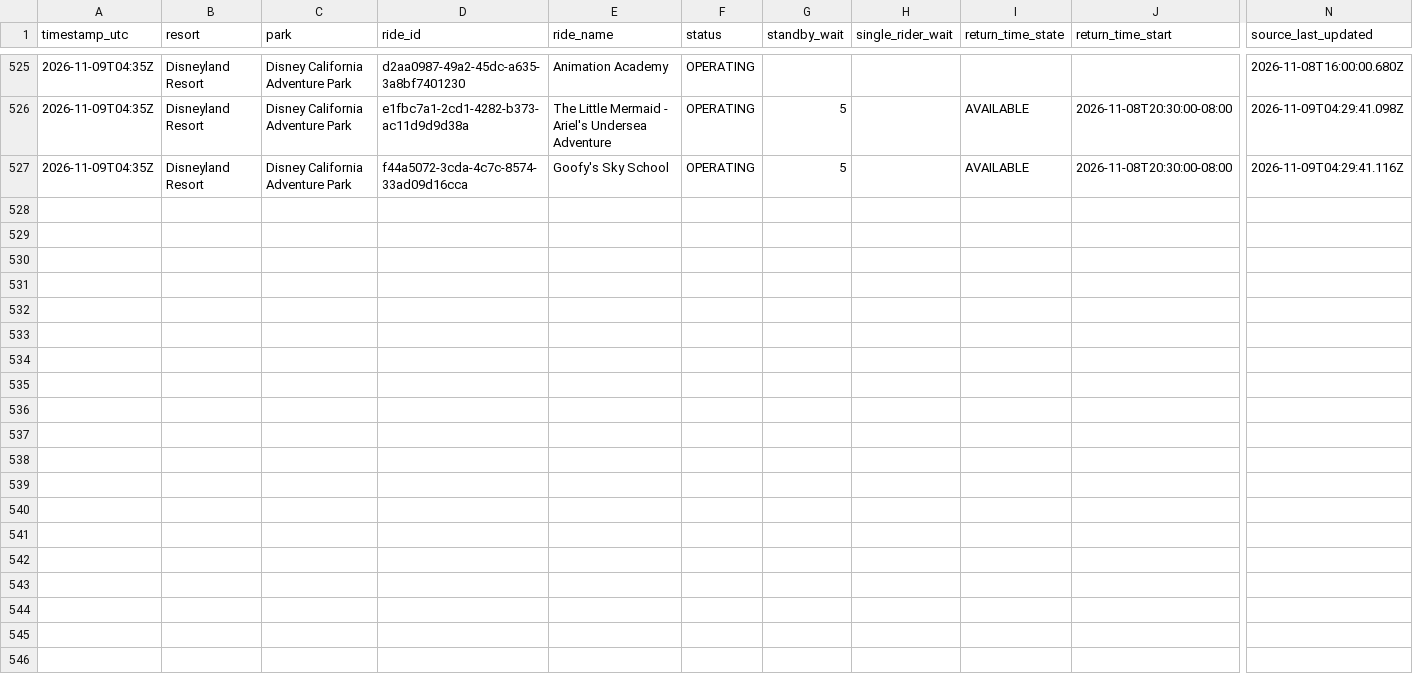
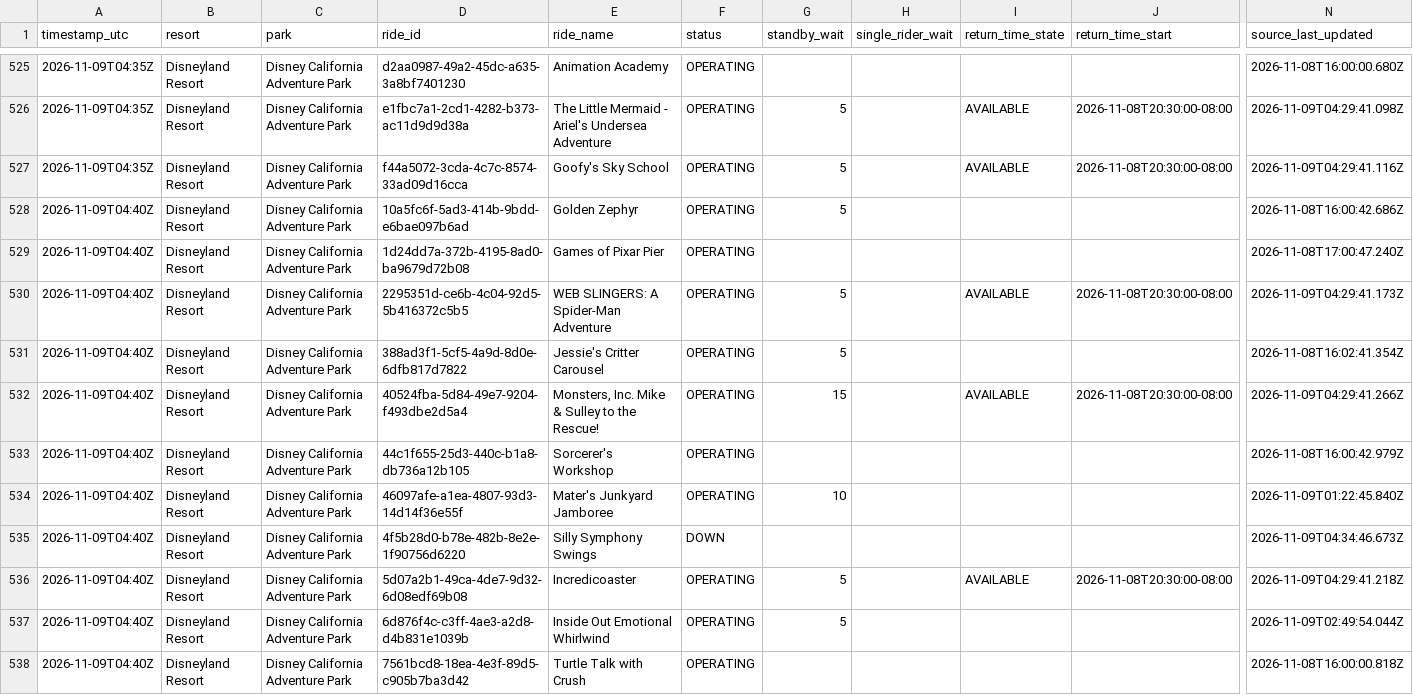
Before and after one commit to megancartwright10-cmd/logger.py, a CSV file: data/2026-11/disneyland-resort--disney-california-adventure-park.csv, drawn as a sheet; only a part is shown, gaps mark what is left out; rows hold the shown columns only; the diff covers the shown part only; the diff names each change by its address in the sheet, - before the commit and + after, or states it on an @@ line.

```diff
--- a/data/2026-11/disneyland-resort--disney-california-adventure-park.csv
+++ b/data/2026-11/disneyland-resort--disney-california-adventure-park.csv
+row 528: 2026-11-09T04:40Z | Disneyland Resort | Disney California Adventure Park | 10a5fc6f-5ad3-414b-9bdd-e6bae097b6ad | Golden Zephyr | OPERATING | 5 |  |  |  | 2026-11-08T16:00:42.686Z
+row 529: 2026-11-09T04:40Z | Disneyland Resort | Disney California Adventure Park | 1d24dd7a-372b-4195-8ad0-ba9679d72b08 | Games of Pixar Pier | OPERATING |  |  |  |  | 2026-11-08T17:00:47.240Z
+row 530: 2026-11-09T04:40Z | Disneyland Resort | Disney California Adventure Park | 2295351d-ce6b-4c04-92d5-5b416372c5b5 | WEB SLINGERS: A Spider-Man Adventure | OPERATING | 5 |  | AVAILABLE | 2026-11-08T20:30:00-08:00 | 2026-11-09T04:29:41.173Z
+row 531: 2026-11-09T04:40Z | Disneyland Resort | Disney California Adventure Park | 388ad3f1-5cf5-4a9d-8d0e-6dfb817d7822 | Jessie's Critter Carousel | OPERATING | 5 |  |  |  | 2026-11-08T16:02:41.354Z
+row 532: 2026-11-09T04:40Z | Disneyland Resort | Disney California Adventure Park | 40524fba-5d84-49e7-9204-f493dbe2d5a4 | Monsters, Inc. Mike & Sulley to the Rescue! | OPERATING | 15 |  | AVAILABLE | 2026-11-08T20:30:00-08:00 | 2026-11-09T04:29:41.266Z
+row 533: 2026-11-09T04:40Z | Disneyland Resort | Disney California Adventure Park | 44c1f655-25d3-440c-b1a8-db736a12b105 | Sorcerer's Workshop | OPERATING |  |  |  |  | 2026-11-08T16:00:42.979Z
+row 534: 2026-11-09T04:40Z | Disneyland Resort | Disney California Adventure Park | 46097afe-a1ea-4807-93d3-14d14f36e55f | Mater's Junkyard Jamboree | OPERATING | 10 |  |  |  | 2026-11-09T01:22:45.840Z
+row 535: 2026-11-09T04:40Z | Disneyland Resort | Disney California Adventure Park | 4f5b28d0-b78e-482b-8e2e-1f90756d6220 | Silly Symphony Swings | DOWN |  |  |  |  | 2026-11-09T04:34:46.673Z
+row 536: 2026-11-09T04:40Z | Disneyland Resort | Disney California Adventure Park | 5d07a2b1-49ca-4de7-9d32-6d08edf69b08 | Incredicoaster | OPERATING | 5 |  | AVAILABLE | 2026-11-08T20:30:00-08:00 | 2026-11-09T04:29:41.218Z
+row 537: 2026-11-09T04:40Z | Disneyland Resort | Disney California Adventure Park | 6d876f4c-c3ff-4ae3-a2d8-d4b831e1039b | Inside Out Emotional Whirlwind | OPERATING | 5 |  |  |  | 2026-11-09T02:49:54.044Z
+row 538: 2026-11-09T04:40Z | Disneyland Resort | Disney California Adventure Park | 7561bcd8-18ea-4e3f-89d5-c905b7ba3d42 | Turtle Talk with Crush | OPERATING |  |  |  |  | 2026-11-08T16:00:00.818Z
```
Also changed, not shown: 11 added rows elsewhere in this file, data/2026-11/disneyland-paris--disneyland-park.csv, data/2026-11/disneyland-resort--disneyland-park.csv, 3 other files.
